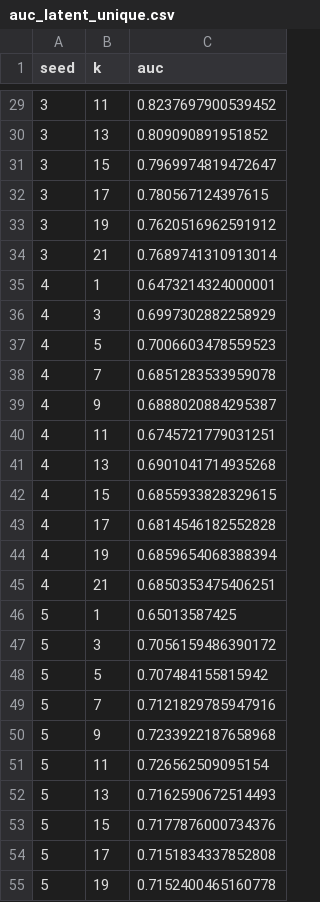
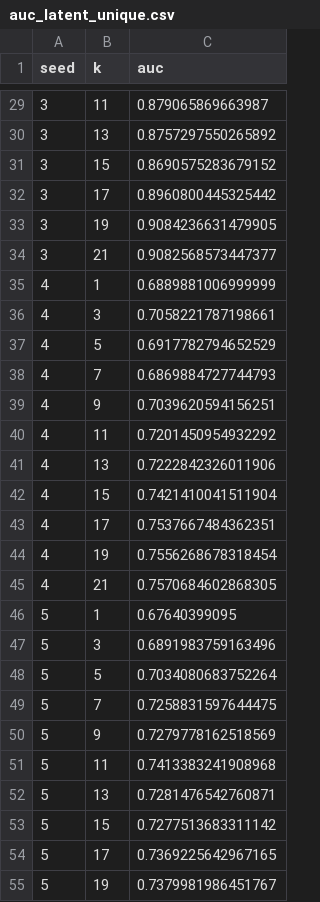
Before and after one commit to vitskvara/AlfvenDetectors.jl, a CSV file: experiments/presentation/auc_latent_unique.csv, drawn as a sheet; only a part is shown, gaps mark what is left out; the diff covers the shown part only.

```diff
--- a/experiments/presentation/auc_latent_unique.csv
+++ b/experiments/presentation/auc_latent_unique.csv
@@ -29,27 +29,27 @@ seed,k,auc
-3,11,0.8237697900539452
-3,13,0.809090891951852
-3,15,0.7969974819472647
-3,17,0.780567124397615
-3,19,0.7620516962591912
-3,21,0.7689741310913014
-4,1,0.6473214324000001
-4,3,0.6997302882258929
-4,5,0.7006603478559523
-4,7,0.6851283533959078
-4,9,0.6888020884295387
-4,11,0.6745721779031251
-4,13,0.6901041714935268
-4,15,0.6855933828329615
-4,17,0.6814546182552828
-4,19,0.6859654068388394
-4,21,0.6850353475406251
-5,1,0.65013587425
-5,3,0.7056159486390172
-5,5,0.707484155815942
-5,7,0.7121829785947916
-5,9,0.7233922187658968
-5,11,0.726562509095154
-5,13,0.7162590672514493
-5,15,0.7177876000734376
-5,17,0.7151834337852808
-5,19,0.7152400465160778
+3,11,0.879065869663987
+3,13,0.8757297550265892
+3,15,0.8690575283679152
+3,17,0.8960800445325442
+3,19,0.9084236631479905
+3,21,0.9082568573447377
+4,1,0.6889881006999999
+4,3,0.7058221787198661
+4,5,0.6917782794652529
+4,7,0.6869884727744793
+4,9,0.7039620594156251
+4,11,0.7201450954932292
+4,13,0.7222842326011906
+4,15,0.7421410041511904
+4,17,0.7537667484362351
+4,19,0.7556268678318454
+4,21,0.7570684602868305
+5,1,0.67640399095
+5,3,0.6891983759163496
+5,5,0.7034080683752264
+5,7,0.7258831597644475
+5,9,0.7279778162518569
+5,11,0.7413383241908968
+5,13,0.7281476542760871
+5,15,0.7277513683311142
+5,17,0.7369225642967165
+5,19,0.7379981986451767
```
Also changed, not shown: 83 edited cells elsewhere in this file, experiments/presentation/auc_latent.csv, 9 other files.
